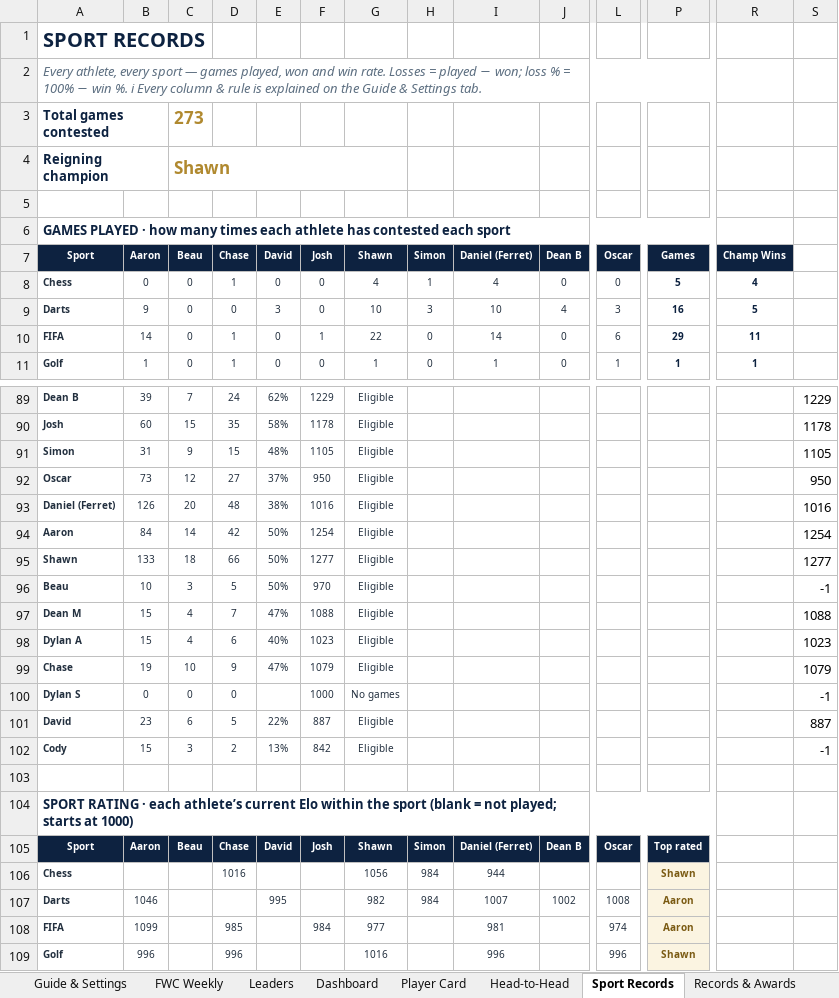
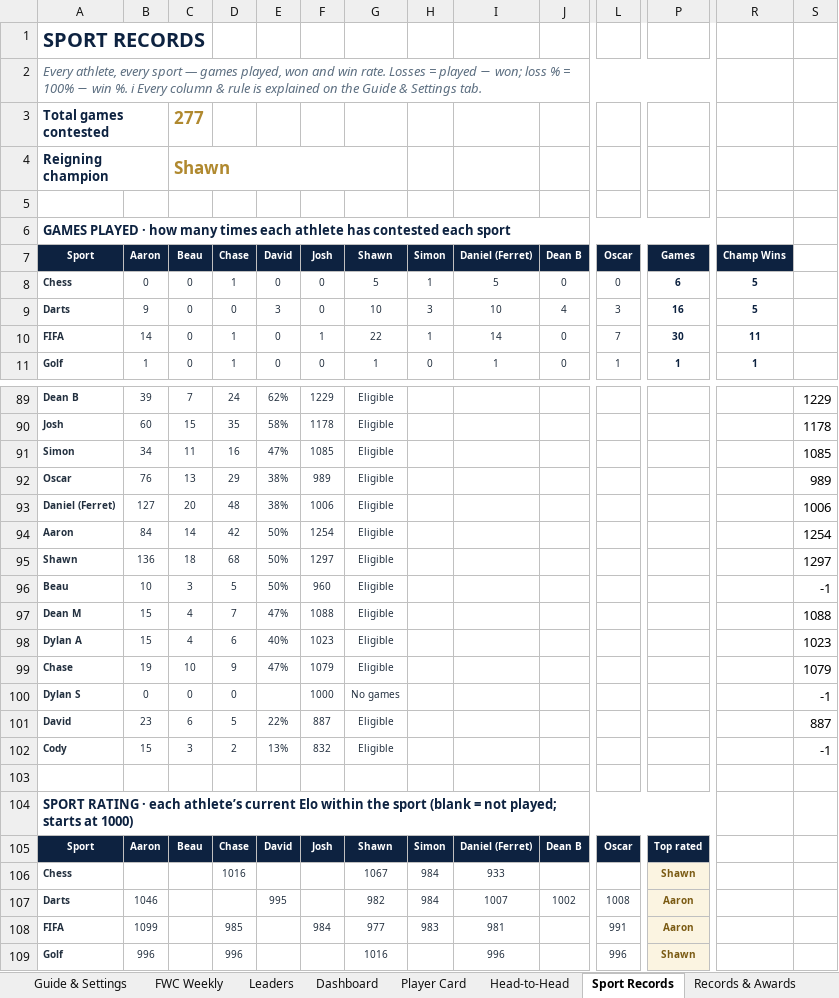
Before and after one commit to PeachyAUS/fwc, an Excel workbook: FWC_Championship_Tracker_8.xlsx, sheet Sport Records, drawn as a sheet; only a part is shown, gaps mark what is left out; values as stored, in another font and other column widths than the file's, no borders; conditional formats not drawn; removed rows and columns are numbered as before the commit, all else as after; rows hold the shown columns only; the diff covers the shown part only; the diff names each change by its address in the sheet, - before the commit and + after, or states it on an @@ line.

Commit message:
Wrap, week ending 31 Aug (four games after the record week, crown stays with Shawn, 68-68 outlier), game 277 data

```diff
--- a/FWC_Championship_Tracker_8.xlsx (sheet Sport Records)
+++ b/FWC_Championship_Tracker_8.xlsx (sheet Sport Records)
-C3 (Beau): 273
+C3 (Beau): 277
-G8 (Shawn): 4
+G8 (Shawn): 5
-I8 (Daniel (Ferret)): 4
+I8 (Daniel (Ferret)): 5
-P8 (Games): 5
+P8 (Games): 6
-R8 (Champ Wins): 4
+R8 (Champ Wins): 5
-H10 (Simon): 0
+H10 (Simon): 1
-L10 (Oscar): 6
+L10 (Oscar): 7
-P10 (Games): 29
+P10 (Games): 30
-row 91: Simon | 31 | 9 | 15 | 48% | 1105 | Eligible |  |  |  |  |  |  | 1105
-row 92: Oscar | 73 | 12 | 27 | 37% | 950 | Eligible |  |  |  |  |  |  | 950
+row 91: Simon | 34 | 11 | 16 | 47% | 1085 | Eligible |  |  |  |  |  |  | 1085
+row 92: Oscar | 76 | 13 | 29 | 38% | 989 | Eligible |  |  |  |  |  |  | 989
-B93 (Aaron): 126
+B93 (Aaron): 127
-F93 (Josh): 1016
+F93 (Josh): 1006
-S93: 1016
+S93: 1006
-B95 (Aaron): 133
+B95 (Aaron): 136
-D95 (Chase): 66
+D95 (Chase): 68
-F95 (Josh): 1277
+F95 (Josh): 1297
-S95: 1277
+S95: 1297
-F96 (Josh): 970
+F96 (Josh): 960
-F102 (Josh): 842
+F102 (Josh): 832
-G106 (Shawn): 1056
+G106 (Shawn): 1067
-I106 (Daniel (Ferret)): 944
+I106 (Daniel (Ferret)): 933
-H108 (Simon): (empty)
+H108 (Simon): 983
-L108 (Oscar): 974
+L108 (Oscar): 991
```
Also changed, not shown: 17 edited cells elsewhere in this sheet, sheet Match Log, sheet Dashboard, sheet Trends & Stats, sheet Records & Awards, sheet Head-to-Head, sheet Leaders, 1 more sheet, hidden cells, 1 other file.
